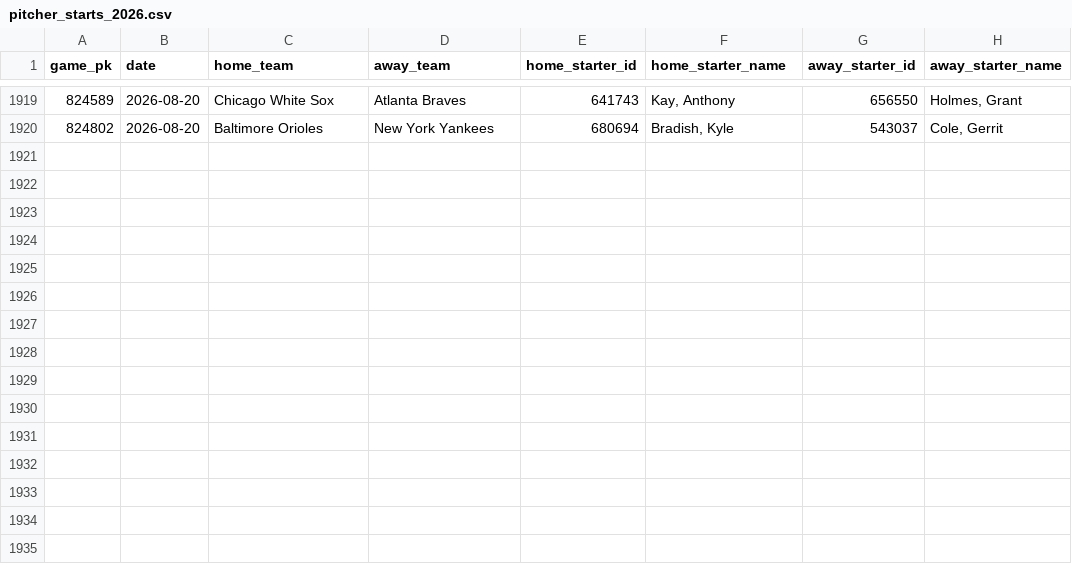
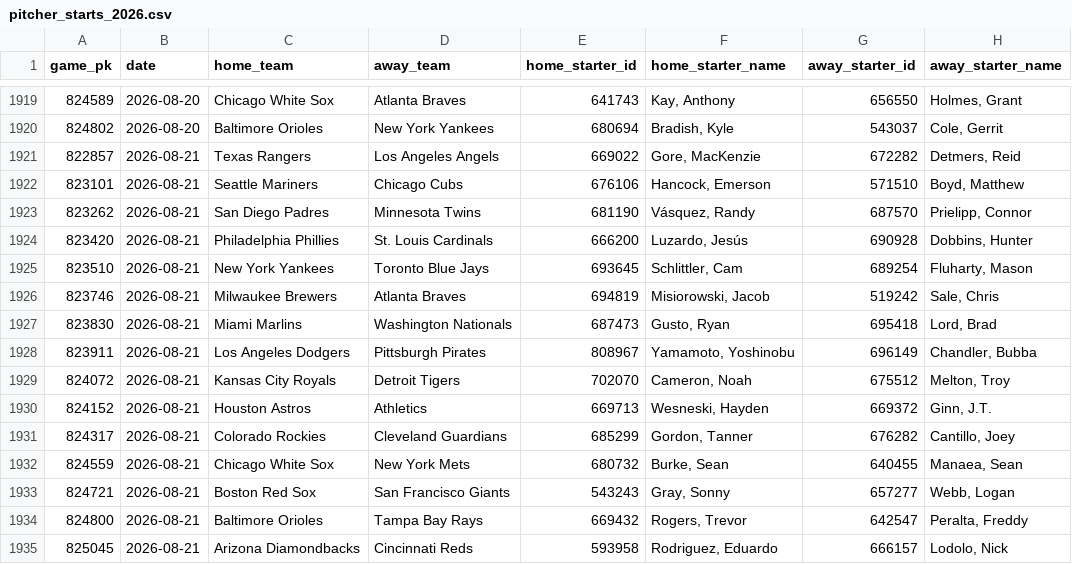
Before and after one commit to Andreachurchwell/2026-mlb-prediction, a CSV file: data/processed/pitcher_starts_2026.csv, drawn as a sheet; only a part is shown, gaps mark what is left out; the diff names each change by its address in the sheet, - before the commit and + after, or states it on an @@ line.

```diff
--- a/data/processed/pitcher_starts_2026.csv
+++ b/data/processed/pitcher_starts_2026.csv
+row 1921: 822857 | 2026-08-21 | Texas Rangers | Los Angeles Angels | 669022 | Gore, MacKenzie | 672282 | Detmers, Reid
+row 1922: 823101 | 2026-08-21 | Seattle Mariners | Chicago Cubs | 676106 | Hancock, Emerson | 571510 | Boyd, Matthew
+row 1923: 823262 | 2026-08-21 | San Diego Padres | Minnesota Twins | 681190 | Vásquez, Randy | 687570 | Prielipp, Connor
+row 1924: 823420 | 2026-08-21 | Philadelphia Phillies | St. Louis Cardinals | 666200 | Luzardo, Jesús | 690928 | Dobbins, Hunter
+row 1925: 823510 | 2026-08-21 | New York Yankees | Toronto Blue Jays | 693645 | Schlittler, Cam | 689254 | Fluharty, Mason
+row 1926: 823746 | 2026-08-21 | Milwaukee Brewers | Atlanta Braves | 694819 | Misiorowski, Jacob | 519242 | Sale, Chris
+row 1927: 823830 | 2026-08-21 | Miami Marlins | Washington Nationals | 687473 | Gusto, Ryan | 695418 | Lord, Brad
+row 1928: 823911 | 2026-08-21 | Los Angeles Dodgers | Pittsburgh Pirates | 808967 | Yamamoto, Yoshinobu | 696149 | Chandler, Bubba
+row 1929: 824072 | 2026-08-21 | Kansas City Royals | Detroit Tigers | 702070 | Cameron, Noah | 675512 | Melton, Troy
+row 1930: 824152 | 2026-08-21 | Houston Astros | Athletics | 669713 | Wesneski, Hayden | 669372 | Ginn, J.T.
+row 1931: 824317 | 2026-08-21 | Colorado Rockies | Cleveland Guardians | 685299 | Gordon, Tanner | 676282 | Cantillo, Joey
+row 1932: 824559 | 2026-08-21 | Chicago White Sox | New York Mets | 680732 | Burke, Sean | 640455 | Manaea, Sean
+row 1933: 824721 | 2026-08-21 | Boston Red Sox | San Francisco Giants | 543243 | Gray, Sonny | 657277 | Webb, Logan
+row 1934: 824800 | 2026-08-21 | Baltimore Orioles | Tampa Bay Rays | 669432 | Rogers, Trevor | 642547 | Peralta, Freddy
+row 1935: 825045 | 2026-08-21 | Arizona Diamondbacks | Cincinnati Reds | 593958 | Rodriguez, Eduardo | 666157 | Lodolo, Nick
```
Also changed, not shown: data/processed/bullpen_scores_2026.csv, data/processed/contender_scores_2026.csv, 4 other files.
